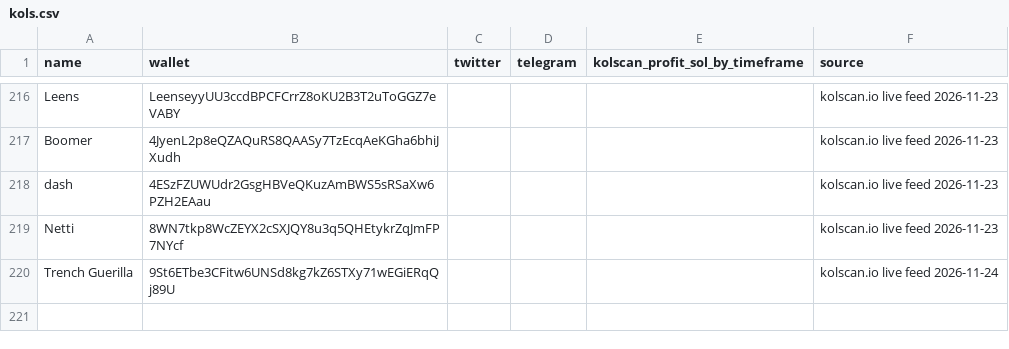
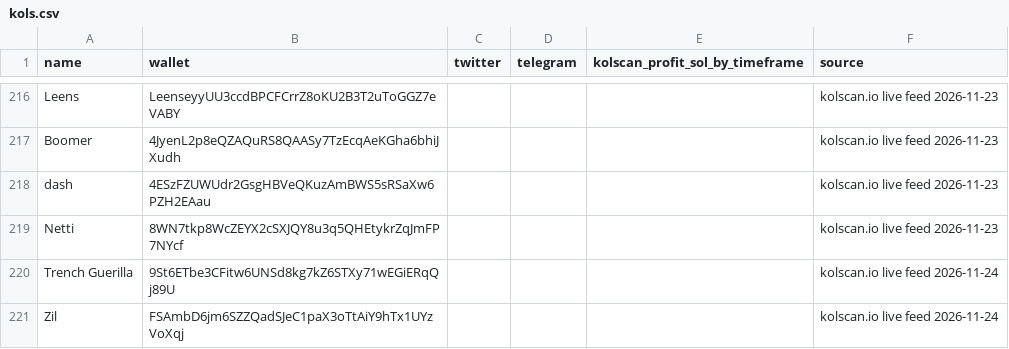
Before and after one commit to Omnivalent/kol-tracker, a CSV file: kols.csv, drawn as a sheet; only a part is shown, gaps mark what is left out; the diff names each change by its address in the sheet, - before the commit and + after, or states it on an @@ line.

```diff
--- a/kols.csv
+++ b/kols.csv
+row 221: Zil | FSAmbD6jm6SZZQadSJeC1paX3oTtAiY9hTx1UYzVoXqj |  |  |  | kolscan.io live feed 2026-11-24
```
Also changed, not shown: 2 other files.
